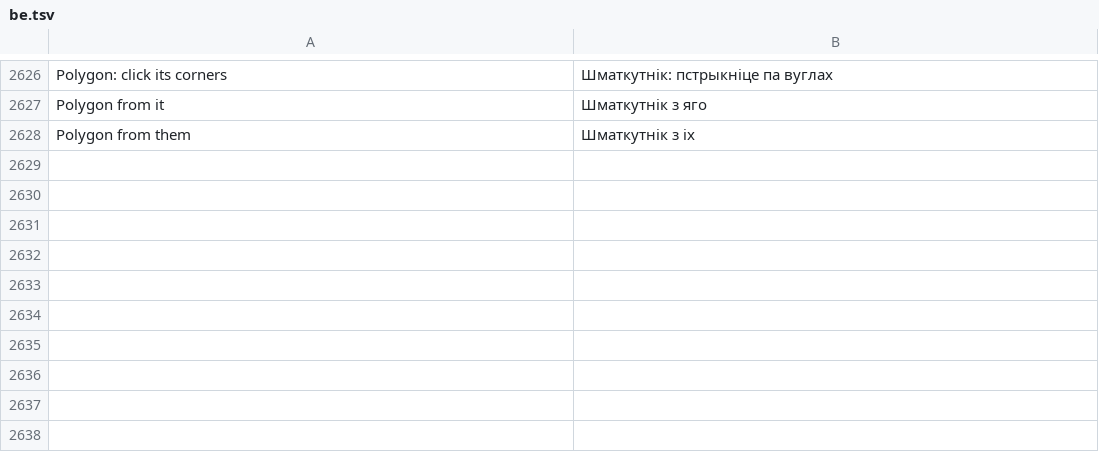
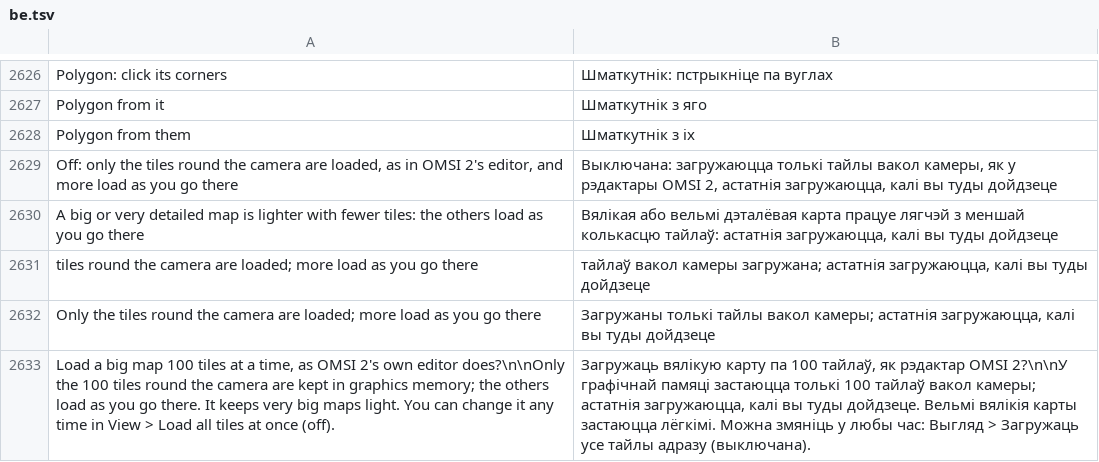
Before and after one commit to openOMSI-org/openMapper, a TSV file: locales/be.tsv, drawn as a sheet; only a part is shown, gaps mark what is left out; the diff names each change by its address in the sheet, - before the commit and + after, or states it on an @@ line.

```diff
--- a/locales/be.tsv
+++ b/locales/be.tsv
+row 2629: Off: only the tiles round the camera are loaded, as in OMSI 2's editor, and more load as you go there | Выключана: загружаюцца толькі тайлы вакол камеры, як у рэдактары OMSI 2, астатнія загружаюцца, калі вы туды дойдзеце
+row 2630: A big or very detailed map is lighter with fewer tiles: the others load as you go there | Вялікая або вельмі дэталёвая карта працуе лягчэй з меншай колькасцю тайлаў: астатнія загружаюцца, калі вы туды дойдзеце
+row 2631: tiles round the camera are loaded; more load as you go there | тайлаў вакол камеры загружана; астатнія загружаюцца, калі вы туды дойдзеце
+row 2632: Only the tiles round the camera are loaded; more load as you go there | Загружаны толькі тайлы вакол камеры; астатнія загружаюцца, калі вы туды дойдзеце
+row 2633: Load a big map 100 tiles at a time, as OMSI 2's own editor does?\n\nOnly the 100 tiles round the camera are kept in graphics memory; the others load as you go there. It keeps very big maps light. You can change it any time in View > Load all tiles at once (off). | Загружаць вялікую карту па 100 тайлаў, як рэдактар OMSI 2?\n\nУ графічнай памяці застаюцца толькі 100 тайлаў вакол камеры; астатнія загружаюцца, калі вы туды дойдзеце. Вельмі вялікія карты застаюцца лёгкімі. Можна змяніць у любы час: Выгляд > Загружаць усе тайлы адразу (выключана).
```
Also changed, not shown: locales/hi.tsv, locales/ja.tsv, 25 other files.
